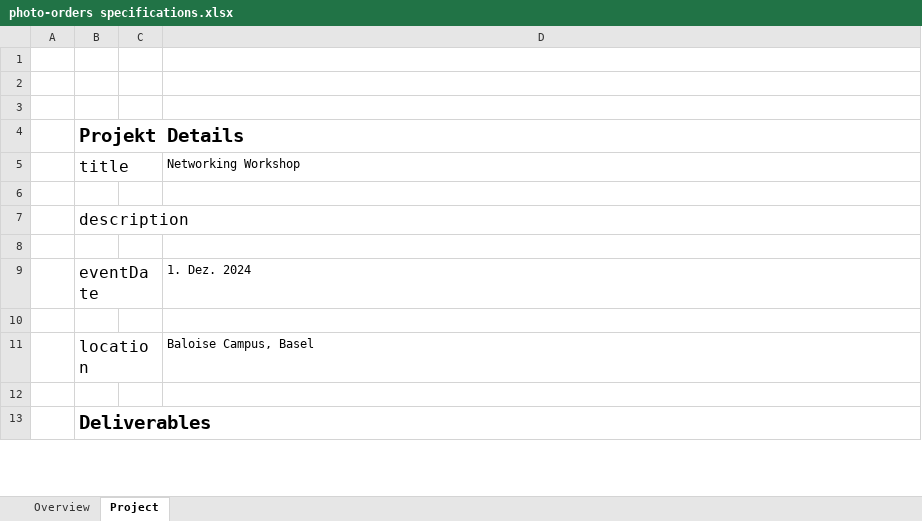
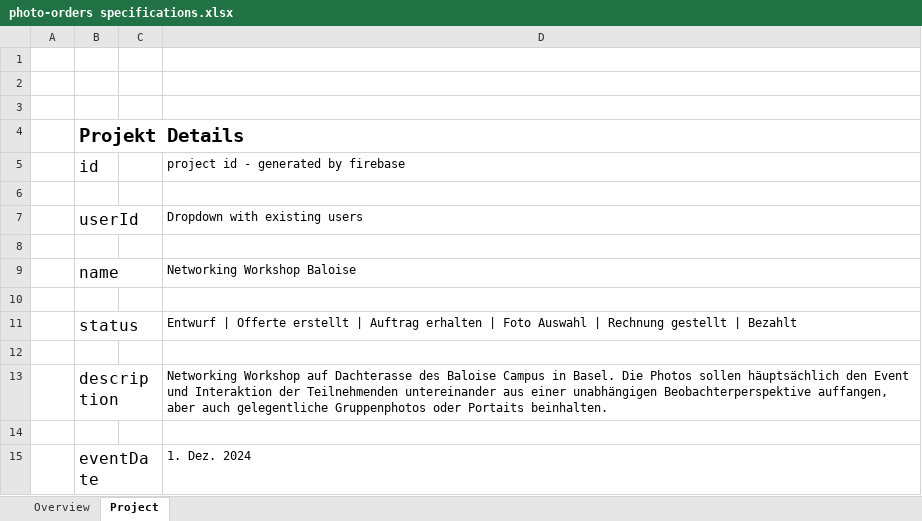
Before and after one commit to michaelpini/photo-orders, an Excel workbook: docs/photo-orders specifications.xlsx, sheet Project, drawn as a sheet; only a part is shown; the shorter side is filled out with more unchanged rows; values as stored, in another font and other column widths than the file's, no borders; removed rows and columns are numbered as before the commit, all else as after; the diff covers the shown part only; the diff names each change by its address in the sheet, - before the commit and + after, or states it on an @@ line.

Commit message:
folder structure changed (components) project list and details added

```diff
--- a/docs/photo-orders specifications.xlsx (sheet Project)
+++ b/docs/photo-orders specifications.xlsx (sheet Project)
-row 5:  | title |  | Networking Workshop
+row 5:  | id |  | project id - generated by firebase
+row 7:  | userId |  | Dropdown with existing users
-B8: description
+B8: (empty)
+row 9:  | name |  | Networking Workshop Baloise
+row 10: (empty)
+row 11:  | status |  | Entwurf | Offerte erstellt | Auftrag erhalten | Foto Auswahl | Rechnung gestellt | Bezahlt
+row 12: (empty)
+row 13:  | description |  | Networking Workshop auf Dachterasse des Baloise Campus in Basel. Die Photos sollen häuptsächlich den Event und Interaktion der Teilnehmenden untereinander aus einer unabhängigen Beobachterperspektive auffangen, aber auch gelegentliche Gruppenphotos oder Portaits beinhalten.
```
Also changed, not shown: 21 added rows, 10 removed rows and 2 edited cells elsewhere in this sheet, 50 other files.
